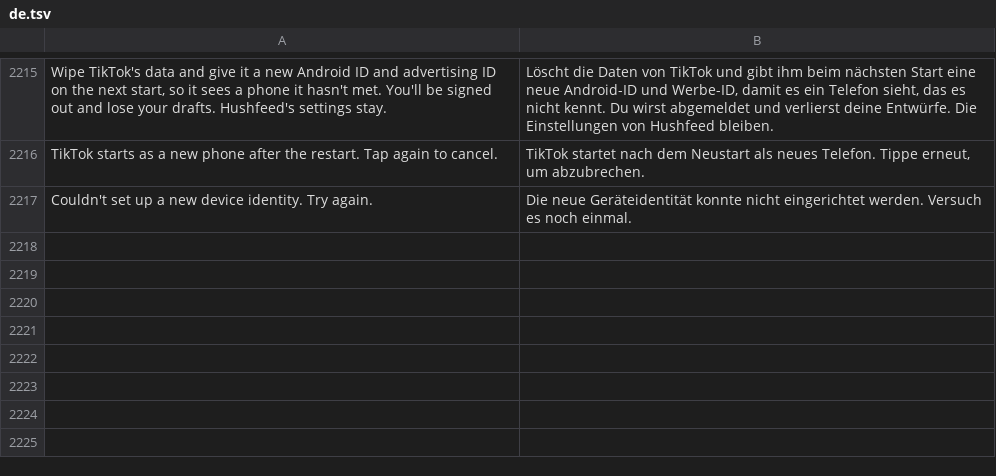
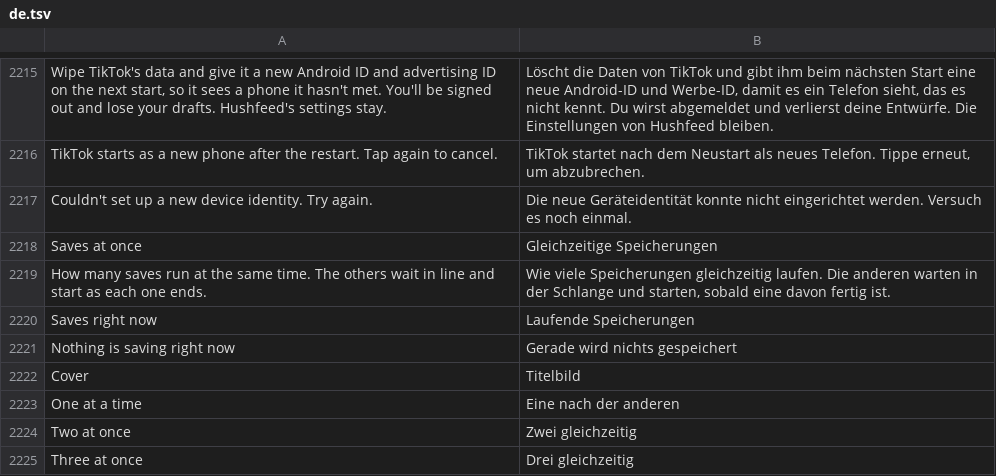
Before and after one commit to Nezumi-2711/HushFeed, a TSV file: extensions/tiktok/src/main/l10n/de.tsv, drawn as a sheet; only a part is shown, gaps mark what is left out; the diff names each change by its address in the sheet, - before the commit and + after, or states it on an @@ line.

```diff
--- a/extensions/tiktok/src/main/l10n/de.tsv
+++ b/extensions/tiktok/src/main/l10n/de.tsv
+row 2218: Saves at once | Gleichzeitige Speicherungen
+row 2219: How many saves run at the same time. The others wait in line and start as each one ends. | Wie viele Speicherungen gleichzeitig laufen. Die anderen warten in der Schlange und starten, sobald eine davon fertig ist.
+row 2220: Saves right now | Laufende Speicherungen
+row 2221: Nothing is saving right now | Gerade wird nichts gespeichert
+row 2222: Cover | Titelbild
+row 2223: One at a time | Eine nach der anderen
+row 2224: Two at once | Zwei gleichzeitig
+row 2225: Three at once | Drei gleichzeitig
```
Also changed, not shown: extensions/tiktok/src/main/l10n/az.tsv, extensions/tiktok/src/main/l10n/in.csv, 28 other files.
